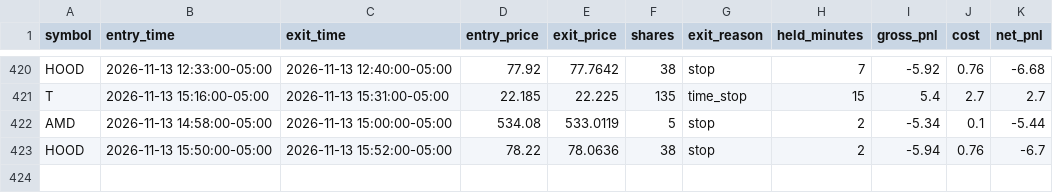
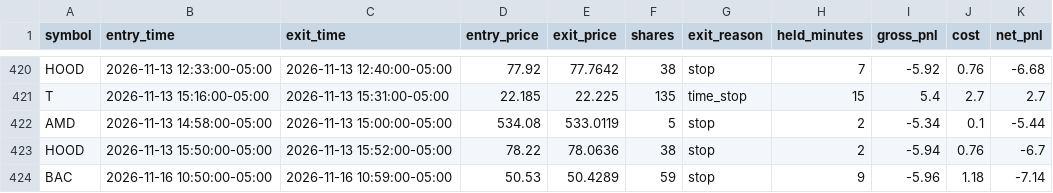
Before and after one commit to njdfan1711-cpu/Fin, a CSV file: scalping/scalp_backtest_trades.csv, drawn as a sheet; only a part is shown, gaps mark what is left out.

```diff
--- a/scalping/scalp_backtest_trades.csv
+++ b/scalping/scalp_backtest_trades.csv
@@ -423 +423,2 @@ AMD,2026-11-13 14:58:00-05:00,2026-11-13 15:00:00-05:00,534.08,533.0119,5,stop,2
 HOOD,2026-11-13 15:50:00-05:00,2026-11-13 15:52:00-05:00,78.22,78.0636,38,stop,2,-5.94,0.76,-6.7
+BAC,2026-11-16 10:50:00-05:00,2026-11-16 10:59:00-05:00,50.53,50.4289,59,stop,9,-5.96,1.18,-7.14
```
Also changed, not shown: scalping/scalp_account_trades.csv, scalping/scalp_backtest_trail_trades.csv, 8 other files.
